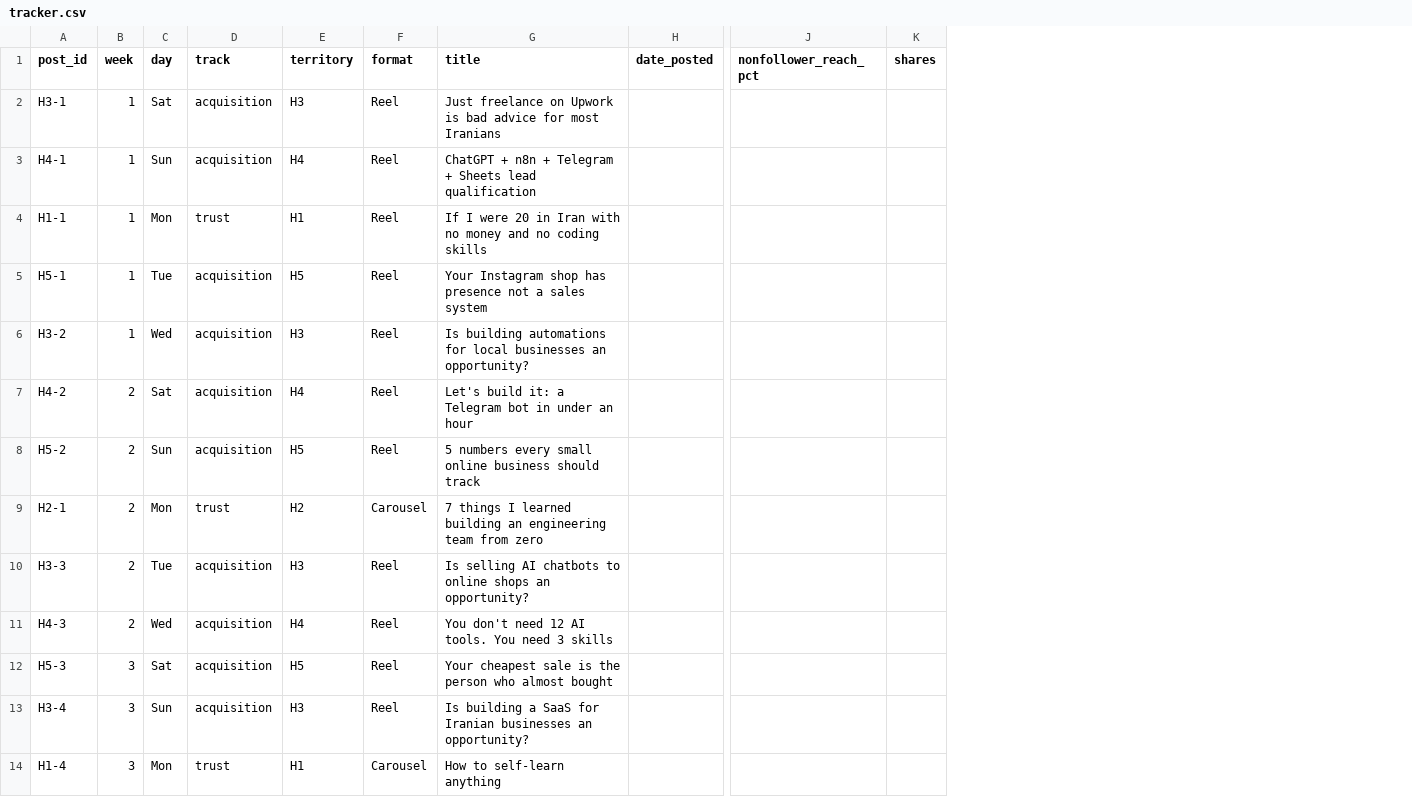
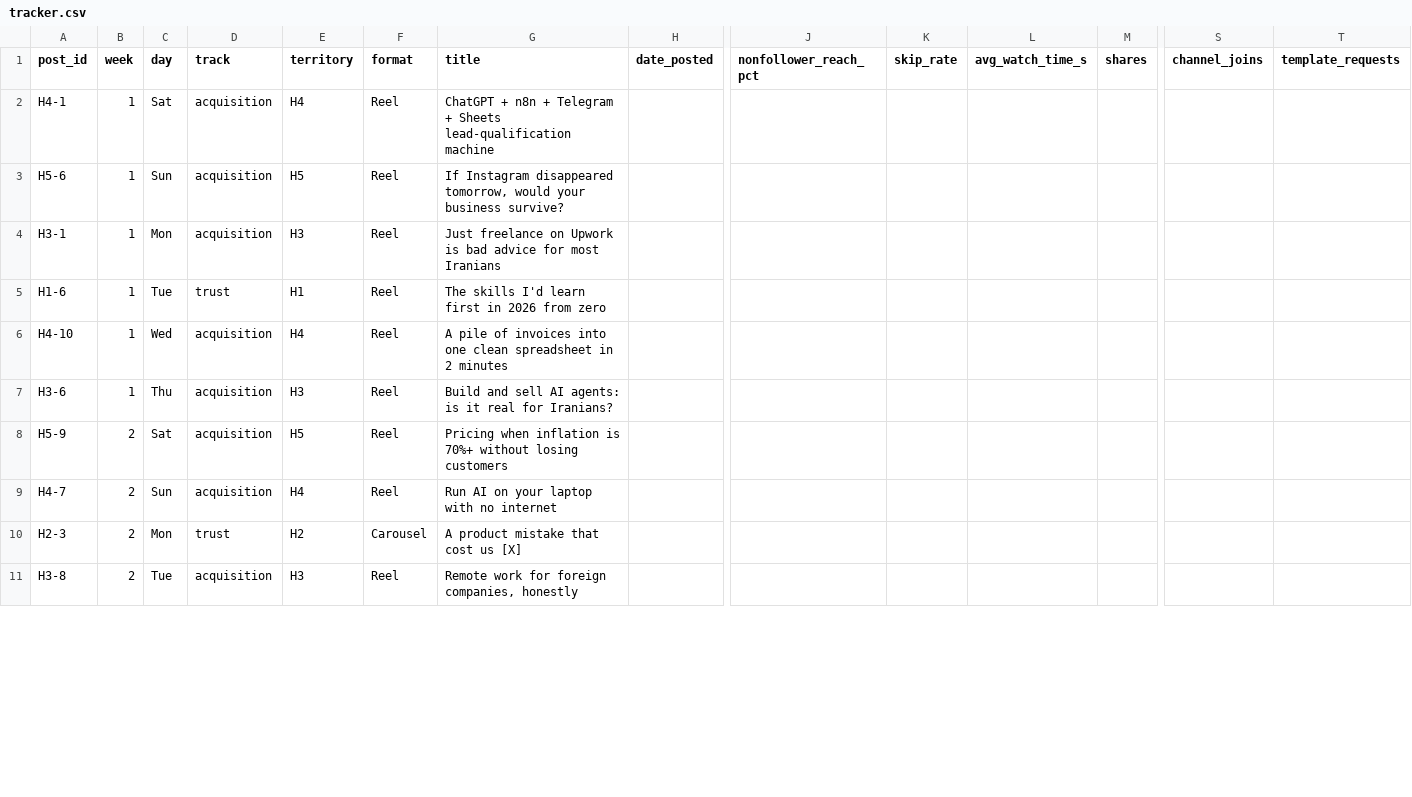
Before and after one commit to mahdisaghafii/ORO, a CSV file: experiments/01-content-territory-test/tracker.csv, drawn as a sheet; only a part is shown, gaps mark what is left out; removed rows and columns are numbered as before the commit, all else as after; rows hold the shown columns only; the diff covers the shown part only; the diff names each change by its address in the sheet, - before the commit and + after, or states it on an @@ line.

```diff
--- a/experiments/01-content-territory-test/tracker.csv
+++ b/experiments/01-content-territory-test/tracker.csv
+column K (skip_rate), empty
+column L (avg_watch_time_s), empty
+column S (channel_joins), empty
+column T (template_requests), empty
+row 2: H4-1 | 1 | Sat | acquisition | H4 | Reel | ChatGPT + n8n + Telegram + Sheets lead-qualification machine
+row 3: H5-6 | 1 | Sun | acquisition | H5 | Reel | If Instagram disappeared tomorrow, would your business survive?
-C4 (day): Sat
+C4 (day): Mon
-row 3: H4-1 | 1 | Sun | acquisition | H4 | Reel | ChatGPT + n8n + Telegram + Sheets lead qualification
-A5 (post_id): H1-1
+A5 (post_id): H1-6
-C5 (day): Mon
+C5 (day): Tue
-G5 (title): If I were 20 in Iran with no money and no coding skills
+G5 (title): The skills I'd learn first in 2026 from zero
-A6 (post_id): H5-1
+A6 (post_id): H4-10
-C6 (day): Tue
+C6 (day): Wed
-E6 (territory): H5
+E6 (territory): H4
-G6 (title): Your Instagram shop has presence not a sales system
+G6 (title): A pile of invoices into one clean spreadsheet in 2 minutes
-A7 (post_id): H3-2
+A7 (post_id): H3-6
-C7 (day): Wed
+C7 (day): Thu
-G7 (title): Is building automations for local businesses an opportunity?
+G7 (title): Build and sell AI agents: is it real for Iranians?
-A8 (post_id): H4-2
+A8 (post_id): H5-9
-E8 (territory): H4
+E8 (territory): H5
-G8 (title): Let's build it: a Telegram bot in under an hour
+G8 (title): Pricing when inflation is 70%+ without losing customers
-A9 (post_id): H5-2
+A9 (post_id): H4-7
-E9 (territory): H5
+E9 (territory): H4
-G9 (title): 5 numbers every small online business should track
+G9 (title): Run AI on your laptop with no internet
-A10 (post_id): H2-1
+A10 (post_id): H2-3
-G10 (title): 7 things I learned building an engineering team from zero
+G10 (title): A product mistake that cost us [X]
-A11 (post_id): H3-3
+A11 (post_id): H3-8
-G11 (title): Is selling AI chatbots to online shops an opportunity?
+G11 (title): Remote work for foreign companies, honestly
-row 11: H4-3 | 2 | Wed | acquisition | H4 | Reel | You don't need 12 AI tools. You need 3 skills
-row 12: H5-3 | 3 | Sat | acquisition | H5 | Reel | Your cheapest sale is the person who almost bought
-row 13: H3-4 | 3 | Sun | acquisition | H3 | Reel | Is building a SaaS for Iranian businesses an opportunity?
-row 14: H1-4 | 3 | Mon | trust | H1 | Carousel | How to self-learn anything
```
Also changed, not shown: 6 removed rows and 3 edited cells elsewhere in this file, 4 other files.
